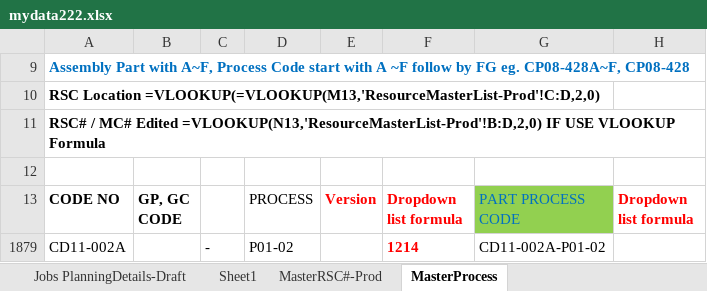
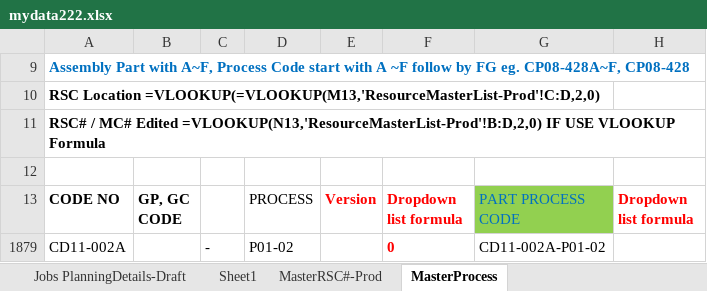
Before and after one commit to carrickcheah/llms_project, an Excel workbook: services/agent_production_planning/mydata222.xlsx, sheet MasterProcess, drawn as a sheet; only a part is shown; values as stored, in another font and other column widths than the file's, no borders; the diff names each change by its address in the sheet, - before the commit and + after, or states it on an @@ line.

```diff
--- a/services/agent_production_planning/mydata222.xlsx (sheet MasterProcess)
+++ b/services/agent_production_planning/mydata222.xlsx (sheet MasterProcess)
-F1879 (Dropdown list formula): 1214
+F1879 (Dropdown list formula): 0
```
Also changed, not shown: sheet Jobs PlanningDetails-Draft, hidden cells, 2 other files.
